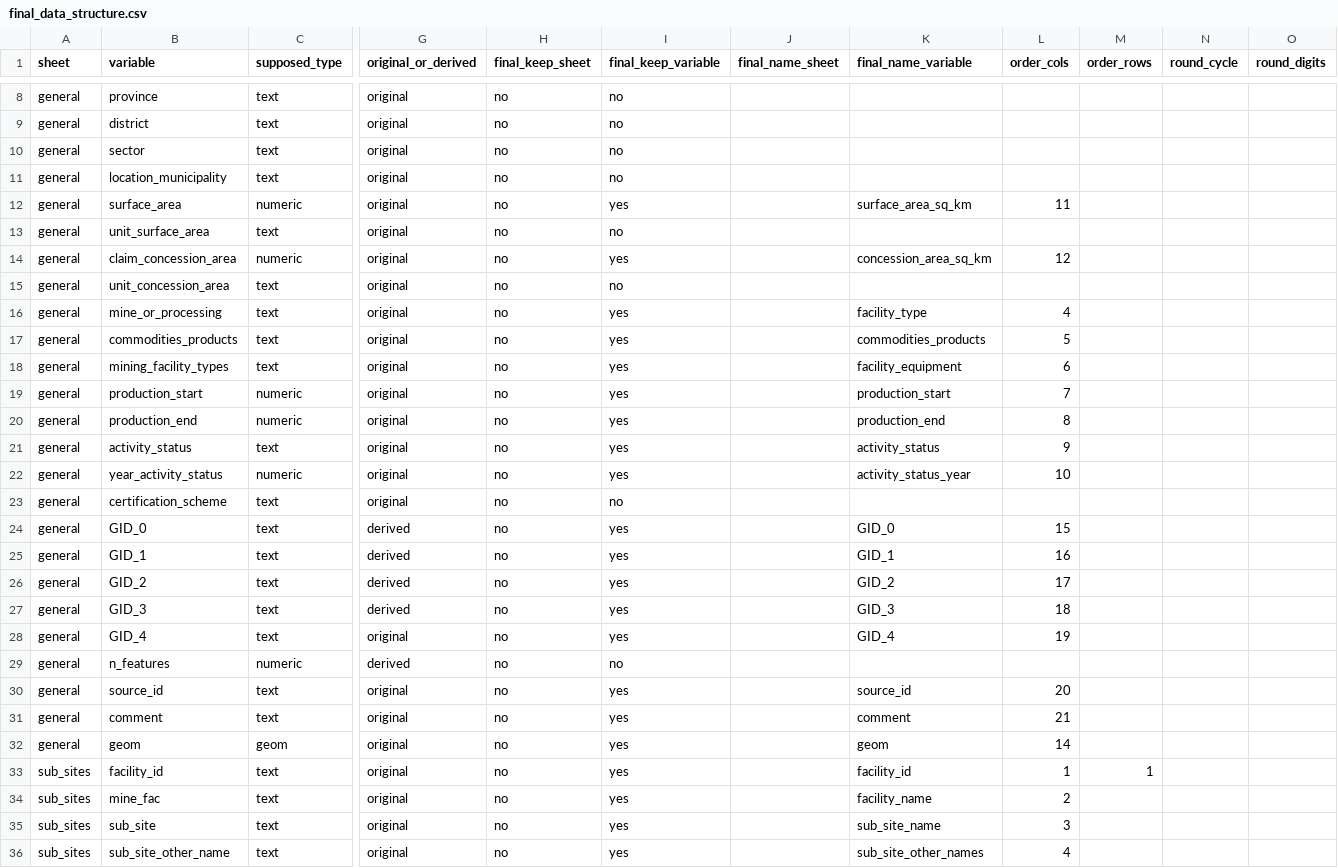
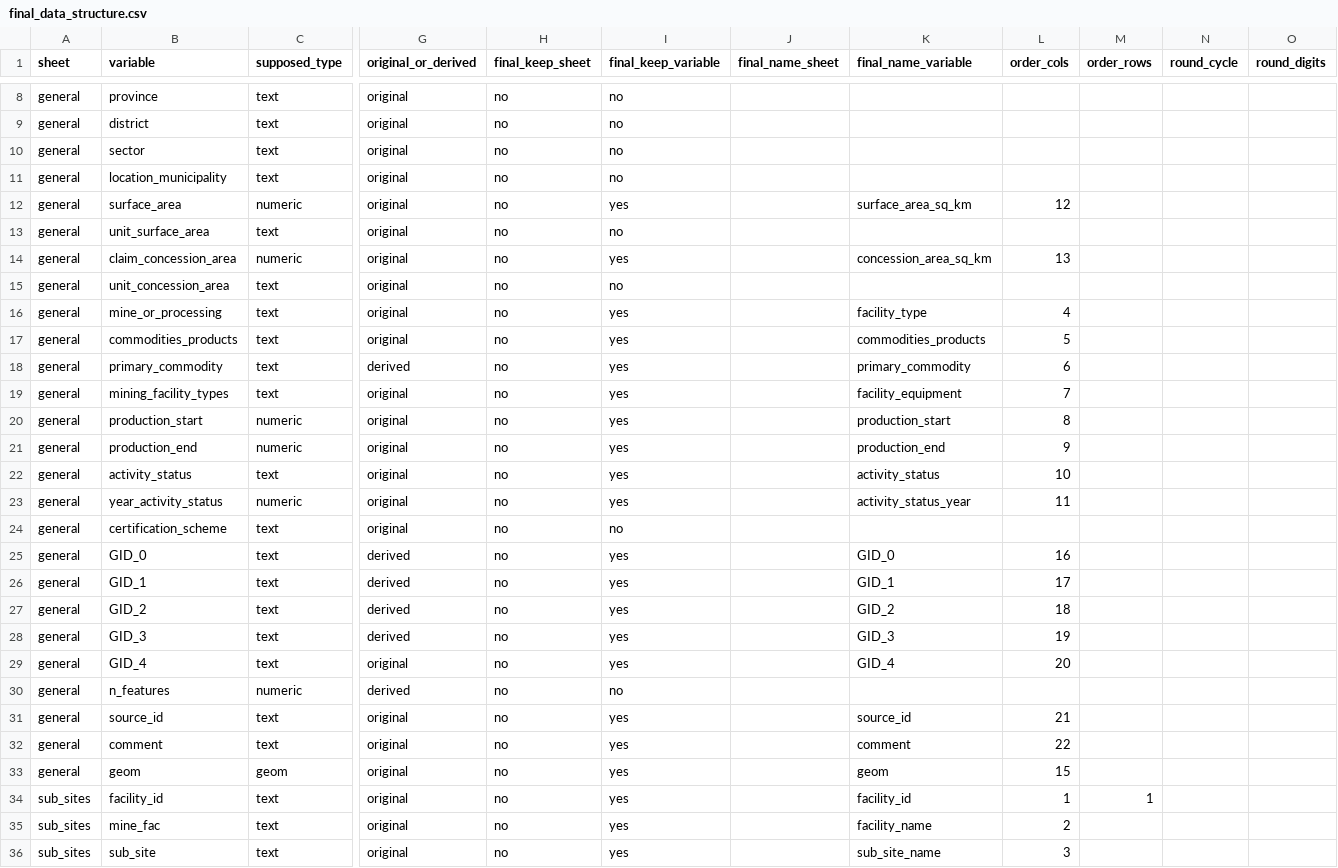
Before and after one commit to fineprint-global/compilation_mining_data, a CSV file: 01_input/02_lists_and_concordance_tables/01_detailed_data/final_data_structure.csv, drawn as a sheet; only a part is shown, gaps mark what is left out; the shorter side is filled out with more unchanged rows; addresses are those after the commit; rows hold the shown columns only; the diff covers the shown part only; the diff names each change by its address in the sheet, - before the commit and + after, or states it on an @@ line.

Commit message:
included new column primary_commodity in structure

```diff
--- a/01_input/02_lists_and_concordance_tables/01_detailed_data/final_data_structure.csv
+++ b/01_input/02_lists_and_concordance_tables/01_detailed_data/final_data_structure.csv
-L12 (order_cols): 11
+L12 (order_cols): 12
-L14 (order_cols): 12
+L14 (order_cols): 13
+row 18: general | primary_commodity | text | derived | no | yes |  | primary_commodity | 6
-L19 (order_cols): 6
+L19 (order_cols): 7
-L20 (order_cols): 7
+L20 (order_cols): 8
-L21 (order_cols): 8
+L21 (order_cols): 9
-L22 (order_cols): 9
+L22 (order_cols): 10
-L23 (order_cols): 10
+L23 (order_cols): 11
-L25 (order_cols): 15
+L25 (order_cols): 16
-L26 (order_cols): 16
+L26 (order_cols): 17
-L27 (order_cols): 17
+L27 (order_cols): 18
-L28 (order_cols): 18
+L28 (order_cols): 19
-L29 (order_cols): 19
+L29 (order_cols): 20
-L31 (order_cols): 20
+L31 (order_cols): 21
-L32 (order_cols): 21
+L32 (order_cols): 22
-L33 (order_cols): 14
+L33 (order_cols): 15
```
Also changed, not shown: 1 added row and 17 edited cells elsewhere in this file.
